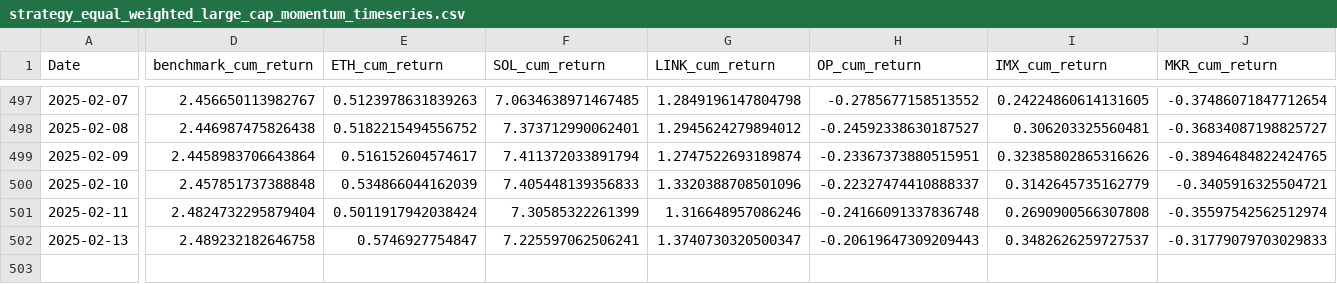
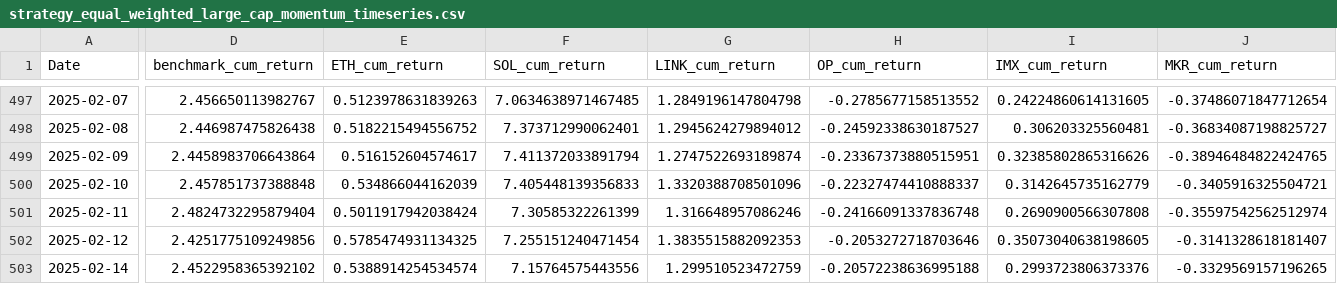
Before and after one commit to dshap474/seven7s_website, a CSV file: public/dashboard_data/strategy_equal_weighted_large_cap_momentum_timeseries.csv, drawn as a sheet; only a part is shown, gaps mark what is left out; rows hold the shown columns only; the diff covers the shown part only; the diff names each change by its address in the sheet, - before the commit and + after, or states it on an @@ line.

Commit message:
Force update dashboard data

```diff
--- a/public/dashboard_data/strategy_equal_weighted_large_cap_momentum_timeseries.csv
+++ b/public/dashboard_data/strategy_equal_weighted_large_cap_momentum_timeseries.csv
-A502 (Date): 2025-02-13
+A502 (Date): 2025-02-12
-D502 (benchmark_cum_return): 2.489232182646758
+D502 (benchmark_cum_return): 2.4251775109249856
-E502 (ETH_cum_return): 0.5746927754847
+E502 (ETH_cum_return): 0.5785474931134325
-F502 (SOL_cum_return): 7.225597062506241
+F502 (SOL_cum_return): 7.255151240471454
-G502 (LINK_cum_return): 1.3740730320500347
+G502 (LINK_cum_return): 1.3835515882092353
-H502 (OP_cum_return): -0.20619647309209443
+H502 (OP_cum_return): -0.2053272718703646
-I502 (IMX_cum_return): 0.3482626259727537
+I502 (IMX_cum_return): 0.35073040638198605
-J502 (MKR_cum_return): -0.31779079703029833
+J502 (MKR_cum_return): -0.3141328618181407
+row 503: 2025-02-14 | 2.4522958365392102 | 0.5388914254534574 | 7.15764575443556 | 1.299510523472759 | -0.20572238636995188 | 0.2993723806373376 | -0.3329569157196265
```
Also changed, not shown: 3 edited cells elsewhere in this file, public/dashboard_data/strategy_equal_weighted_large_cap_momentum_summary.csv, public/dashboard_data/strategy_equal_weighted_mid_cap_momentum_summary.csv, 11 other files.
